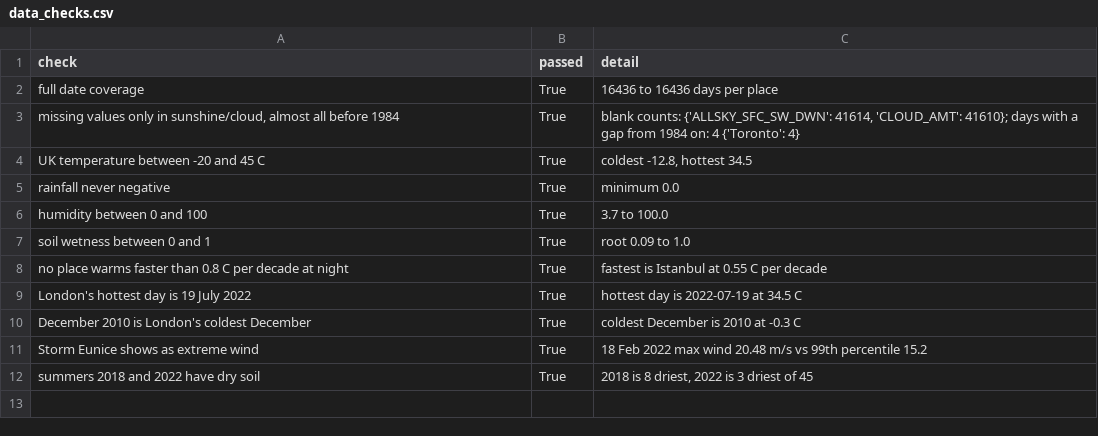
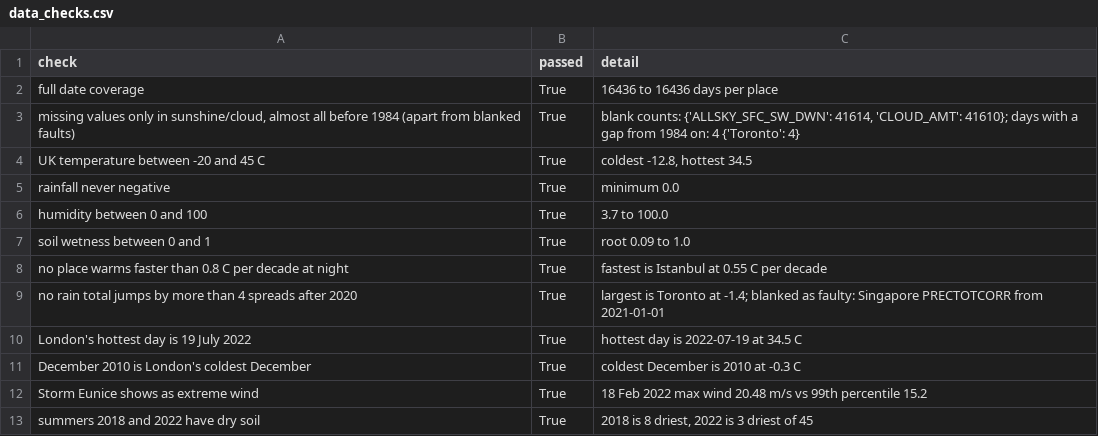
Before and after one commit to NaveenHerath/Mostly-Significant, a CSV file: data-generation/data/clean/data_checks.csv, drawn as a sheet.

```diff
--- a/data-generation/data/clean/data_checks.csv
+++ b/data-generation/data/clean/data_checks.csv
@@ -2,3 +2,3 @@ check,passed,detail
 full date coverage,True,16436 to 16436 days per place
-"missing values only in sunshine/cloud, almost all before 1984",True,"blank counts: {'ALLSKY_SFC_SW_DWN': 41614, 'CLOUD_AMT': 41610}; days with a gap from 1984 on: 4 {'Toronto': 4}"
+"missing values only in sunshine/cloud, almost all before 1984 (apart from blanked faults)",True,"blank counts: {'ALLSKY_SFC_SW_DWN': 41614, 'CLOUD_AMT': 41610}; days with a gap from 1984 on: 4 {'Toronto': 4}"
 UK temperature between -20 and 45 C,True,"coldest -12.8, hottest 34.5"
@@ -8,2 +8,3 @@ soil wetness between 0 and 1,True,root 0.09 to 1.0
 no place warms faster than 0.8 C per decade at night,True,fastest is Istanbul at 0.55 C per decade
+no rain total jumps by more than 4 spreads after 2020,True,largest is Toronto at -1.4; blanked as faulty: Singapore PRECTOTCORR from 2021-01-01
 London's hottest day is 19 July 2022,True,hottest day is 2022-07-19 at 34.5 C
```
Also changed, not shown: data-generation/data/results/results.csv, data-generation/data/results/results_detail.csv, 23 other files.
